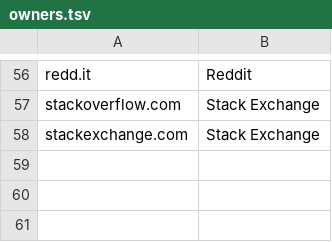
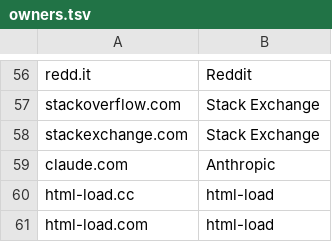
Before and after one commit to Consigliere-X/panopticon, a TSV file: data/static/owners.tsv, drawn as a sheet; only a part is shown, gaps mark what is left out.

Commit message:
Fix cookies.rs tracker data path (tracking attribution 109 -> 694); speed up tracker_of; warn when correlate has no org data

```diff
--- a/data/static/owners.tsv
+++ b/data/static/owners.tsv
@@ -58 +58,4 @@ stackoverflow.com	Stack Exchange
 stackexchange.com	Stack Exchange
+claude.com	Anthropic
+html-load.cc	html-load
+html-load.com	html-load
```
Also changed, not shown: 2 other files.
